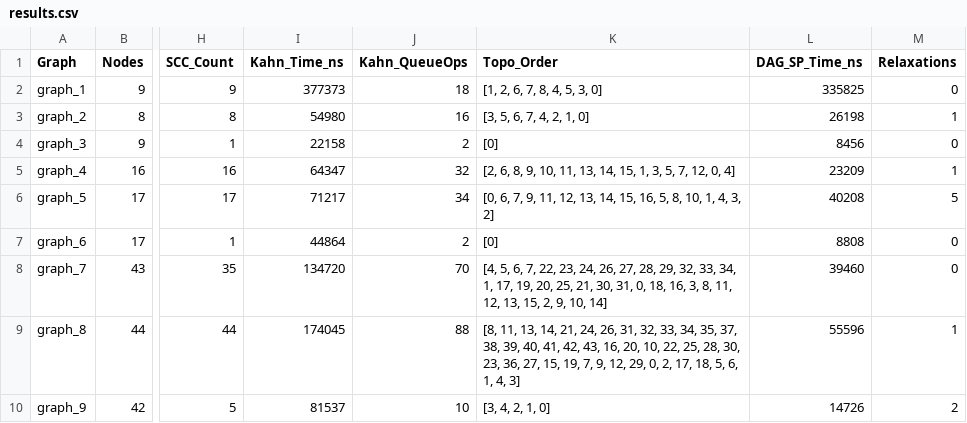
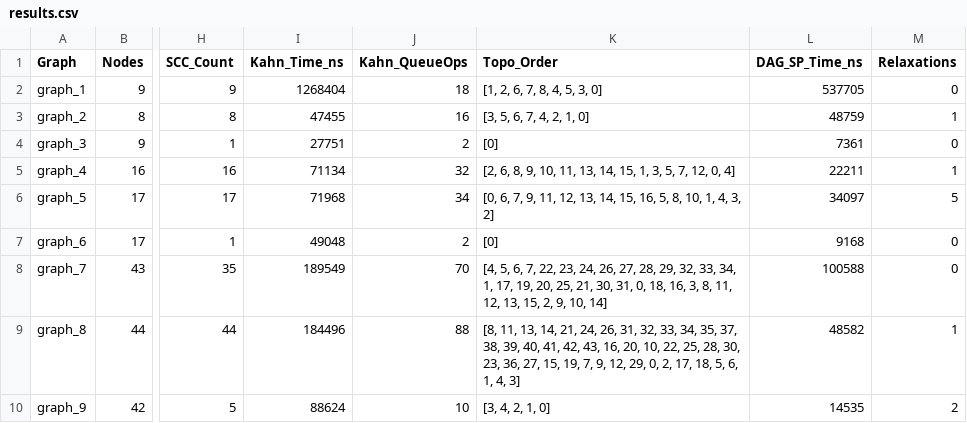
Before and after one commit to Mansurrv/SmartCitySmartCampusScheduling, a CSV file: results/results.csv, drawn as a sheet; only a part is shown, gaps mark what is left out; the diff names each change by its address in the sheet, - before the commit and + after, or states it on an @@ line.

Commit message:
(init): updateD RESULT AND MAIN

```diff
--- a/results/results.csv
+++ b/results/results.csv
-I2 (Kahn_Time_ns): 377373
+I2 (Kahn_Time_ns): 1268404
-L2 (DAG_SP_Time_ns): 335825
+L2 (DAG_SP_Time_ns): 537705
-I3 (Kahn_Time_ns): 54980
+I3 (Kahn_Time_ns): 47455
-L3 (DAG_SP_Time_ns): 26198
+L3 (DAG_SP_Time_ns): 48759
-I4 (Kahn_Time_ns): 22158
+I4 (Kahn_Time_ns): 27751
-L4 (DAG_SP_Time_ns): 8456
+L4 (DAG_SP_Time_ns): 7361
-I5 (Kahn_Time_ns): 64347
+I5 (Kahn_Time_ns): 71134
-L5 (DAG_SP_Time_ns): 23209
+L5 (DAG_SP_Time_ns): 22211
-I6 (Kahn_Time_ns): 71217
+I6 (Kahn_Time_ns): 71968
-L6 (DAG_SP_Time_ns): 40208
+L6 (DAG_SP_Time_ns): 34097
-I7 (Kahn_Time_ns): 44864
+I7 (Kahn_Time_ns): 49048
-L7 (DAG_SP_Time_ns): 8808
+L7 (DAG_SP_Time_ns): 9168
-I8 (Kahn_Time_ns): 134720
+I8 (Kahn_Time_ns): 189549
-L8 (DAG_SP_Time_ns): 39460
+L8 (DAG_SP_Time_ns): 100588
-I9 (Kahn_Time_ns): 174045
+I9 (Kahn_Time_ns): 184496
-L9 (DAG_SP_Time_ns): 55596
+L9 (DAG_SP_Time_ns): 48582
-I10 (Kahn_Time_ns): 81537
+I10 (Kahn_Time_ns): 88624
-L10 (DAG_SP_Time_ns): 14726
+L10 (DAG_SP_Time_ns): 14535
```
Also changed, not shown: 1 other file.
